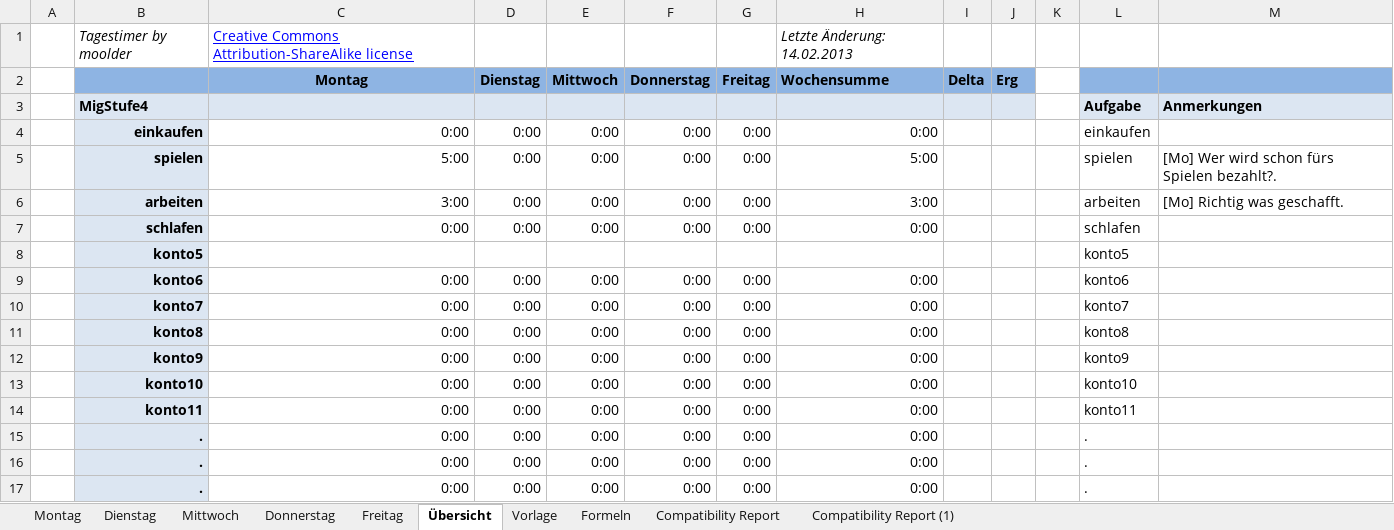
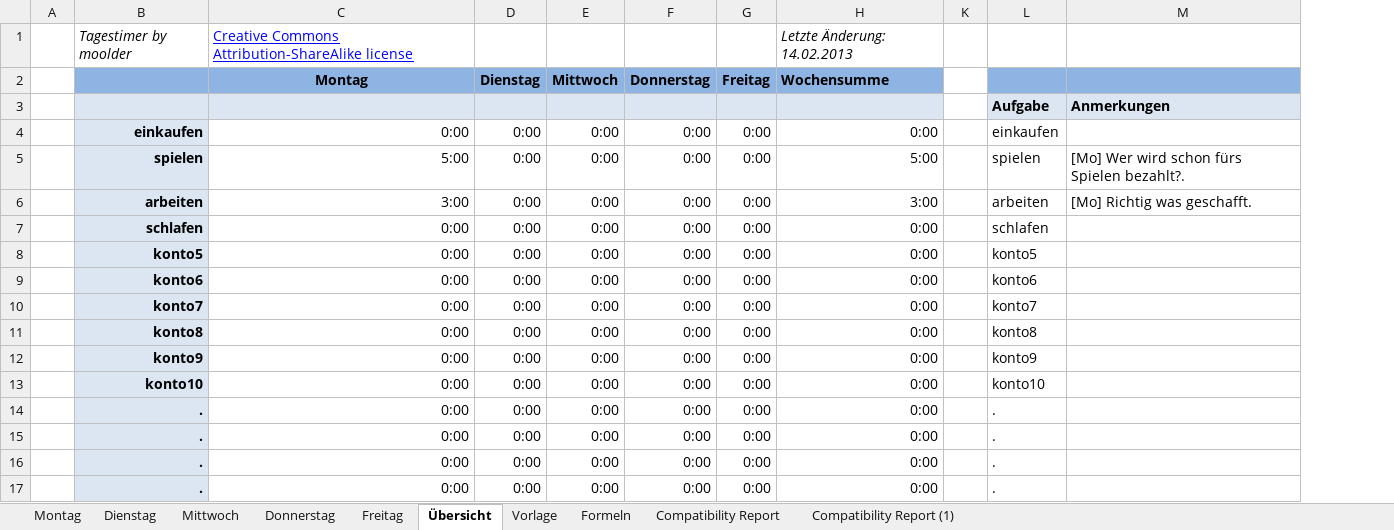
Before and after one commit to moolder/tagestimer, an Excel workbook: Tagestimer.xlsx, sheet Übersicht, drawn as a sheet; only a part is shown; values as stored, in another font and other column widths than the file's, no borders; charts and pictures and conditional formats not drawn; removed rows and columns are numbered as before the commit, all else as after; the diff names each change by its address in the sheet, - before the commit and + after, or states it on an @@ line.

Commit message:
Fehler im Übersicht-Sheet gefixt, aufgeräumt

```diff
--- a/Tagestimer.xlsx (sheet Übersicht)
+++ b/Tagestimer.xlsx (sheet Übersicht)
@@ column I (Delta) hidden, empty @@
@@ column J (Erg) hidden, empty @@
-B3: MigStufe4
+B3: (empty)
-row 8:  | konto5 |  |  |  |  |  |  |  |  |  | konto5
+row 8:  | konto5 | 0:00 | 0:00 | 0:00 | 0:00 | 0:00 | 0:00 |  | konto5
-B14: konto11
+B14: .
-L14: konto11
+L14: .
```
Also changed, not shown: sheet Dienstag, sheet Donnerstag, sheet Freitag, sheet Montag, sheet Mittwoch, charts or pictures.
